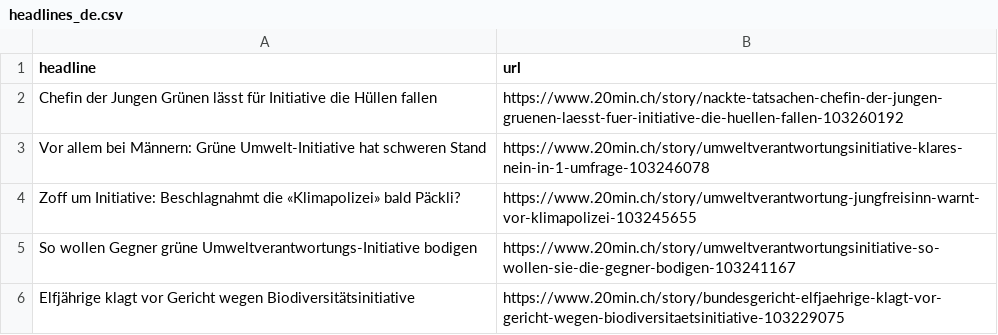
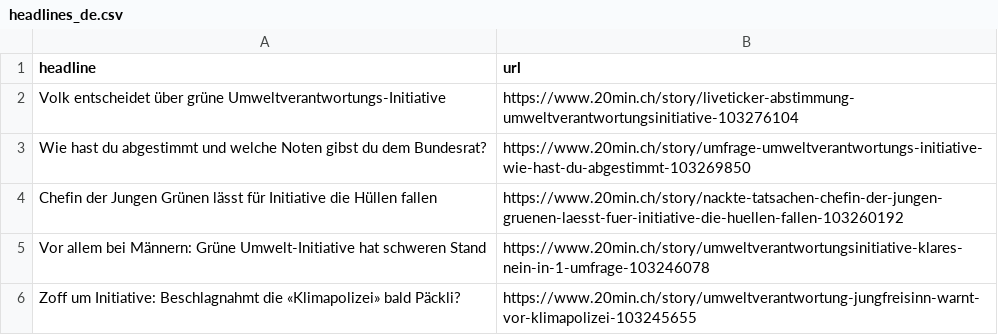
Before and after one commit to tomvaillant/20min-scraper, a CSV file: headlines_de.csv, drawn as a sheet.

```diff
--- a/headlines_de.csv
+++ b/headlines_de.csv
@@ -1,2 +1,4 @@
 headline,url
+Volk entscheidet über grüne Umweltverantwortungs-Initiative,https://www.20min.ch/story/liveticker-abstimmung-umweltverantwortungsinitiative-103276104
+Wie hast du abgestimmt und welche Noten gibst du dem Bundesrat?,https://www.20min.ch/story/umfrage-umweltverantwortungs-initiative-wie-hast-du-abgestimmt-103269850
 Chefin der Jungen Grünen lässt für Initiative die Hüllen fallen,https://www.20min.ch/story/nackte-tatsachen-chefin-der-jungen-gruenen-laesst-fuer-initiative-die-huellen-fallen-103260192
@@ -4,3 +6 @@ Vor allem bei Männern: Grüne Umwelt-Initiative hat schweren Stand,https://www.
 Zoff um Initiative: Beschlagnahmt die «Klimapolizei» bald Päckli?,https://www.20min.ch/story/umweltverantwortung-jungfreisinn-warnt-vor-klimapolizei-103245655
-So wollen Gegner grüne Umweltverantwortungs-Initiative bodigen,https://www.20min.ch/story/umweltverantwortungsinitiative-so-wollen-sie-die-gegner-bodigen-103241167
-Elfjährige klagt vor Gericht wegen Biodiversitätsinitiative,https://www.20min.ch/story/bundesgericht-elfjaehrige-klagt-vor-gericht-wegen-biodiversitaetsinitiative-103229075
```
